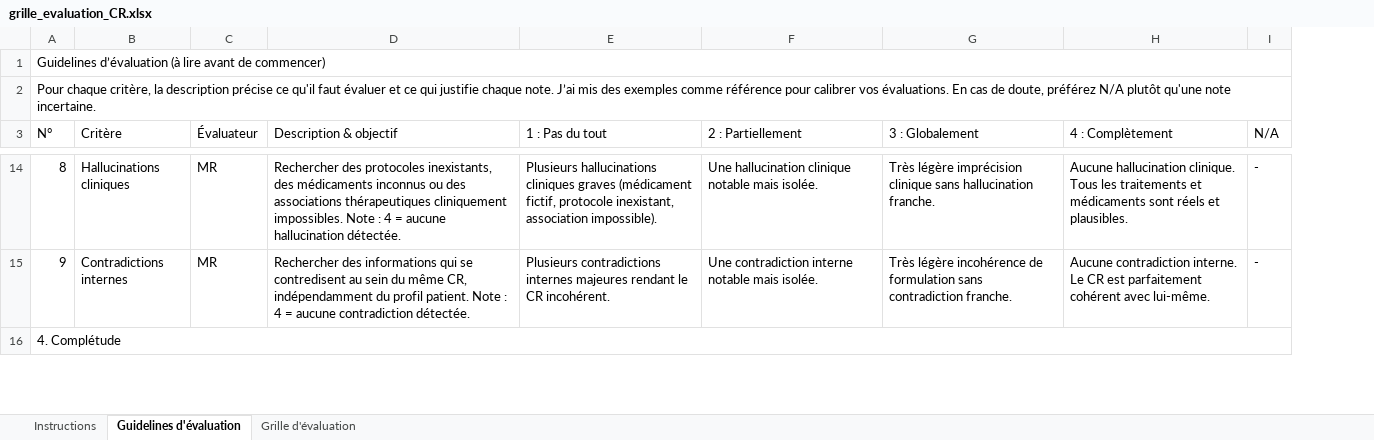
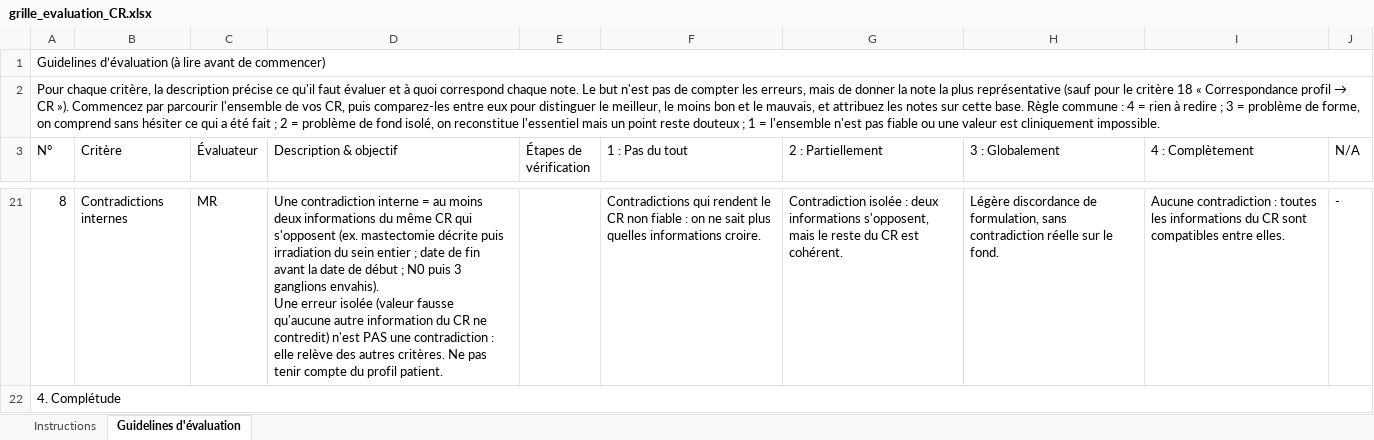
Before and after one commit to sarahbrb/eval-hum_cag, an Excel workbook: eval-hum-cag/grille_evaluation_CR.xlsx, sheet Guidelines d'évaluation, drawn as a sheet; only a part is shown, gaps mark what is left out; values as stored, in another font and other column widths than the file's, no cell formats; removed rows and columns are numbered as before the commit, all else as after; ↵ is a line break in a cell; the diff covers the shown part only; the diff names each change by its address in the sheet, - before the commit and + after, or states it on an @@ line.

```diff
--- a/eval-hum-cag/grille_evaluation_CR.xlsx (sheet Guidelines d'évaluation)
+++ b/eval-hum-cag/grille_evaluation_CR.xlsx (sheet Guidelines d'évaluation)
-sheet tab: Grille d'évaluation
+column E (Étapes de vérification), empty
@@ A2 (N°): …évaluer et ce qui justifie chaque note. J’ai mis des exemples comme référence pour calibrer vos évaluations. En cas de doute, préférez N/A plutôt qu'une note incertaine. → …évaluer et à quoi correspond chaque note. Le but n'est pas de compter les erreurs, mais de donner la note la plus représentative (sauf pour le critère 18 « Correspondance profil → CR »). Commencez par parcourir l'ensemble de vos CR, puis comparez-les entre eux pour distinguer le meilleur, le moins bon et le mauvais, et attribuez les notes sur cette base. Règle commune : 4 = rien à redire ; 3 = problème de forme, on comprend sans hésiter ce qui a été fait ; 2 = problème de fond isolé, on reconstitue l'essentiel mais un point reste douteux ; 1 = l'ensemble n'est pas fiable ou une valeur est cliniquement impossible. @@
-B21 (Critère): Hallucinations cliniques
+B21 (Critère): Contradictions internes
-D21 (Description & objectif): Rechercher des protocoles inexistants, des médicaments inconnus ou des associations thérapeutiques cliniquement impossibles. Note : 4 = aucune hallucination détectée.
+D21 (Description & objectif): Une contradiction interne = au moins deux informations du même CR qui s'opposent (ex. mastectomie décrite puis irradiation du sein entier ; date de fin avant la date de début ; N0 puis 3 ganglions envahis). ↵ Une erreur isolée (valeur fausse qu'aucune autre information du CR ne contredit) n'est PAS une contradiction : elle relève des autres critères. Ne pas tenir compte du profil patient.
-F21 (1 : Pas du tout): Plusieurs hallucinations cliniques graves (médicament fictif, protocole inexistant, association impossible).
+F21 (1 : Pas du tout): Contradictions qui rendent le CR non fiable : on ne sait plus quelles informations croire.
-G21 (2 : Partiellement): Une hallucination clinique notable mais isolée.
+G21 (2 : Partiellement): Contradiction isolée : deux informations s'opposent, mais le reste du CR est cohérent.
-H21 (3 : Globalement): Très légère imprécision clinique sans hallucination franche.
+H21 (3 : Globalement): Légère discordance de formulation, sans contradiction réelle sur le fond.
-I21 (4 : Complètement): Aucune hallucination clinique. Tous les traitements et médicaments sont réels et plausibles.
+I21 (4 : Complètement): Aucune contradiction : toutes les informations du CR sont compatibles entre elles.
-row 15: 9 | Contradictions internes | MR | Rechercher des informations qui se contredisent au sein du même CR, indépendamment du profil patient. Note : 4 = aucune contradiction détectée. | Plusieurs contradictions internes majeures rendant le CR incohérent. | Une contradiction interne notable mais isolée. | Très légère incohérence de formulation sans contradiction franche. | Aucune contradiction interne. Le CR est parfaitement cohérent avec lui-même. | -
```
Also changed, not shown: 11 added rows, 5 removed rows and 65 edited cells elsewhere in this sheet, sheet Instructions, cell formats, 9 other files.
